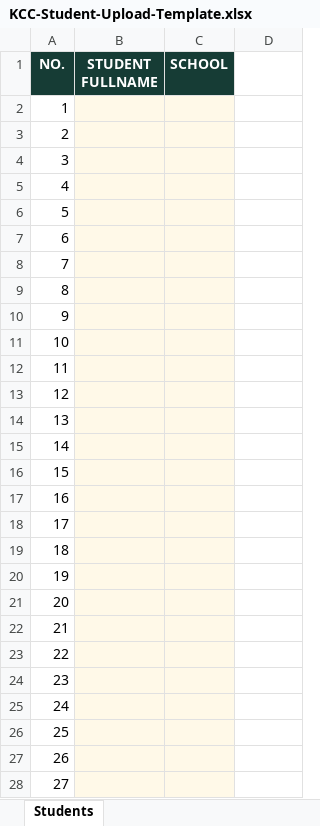
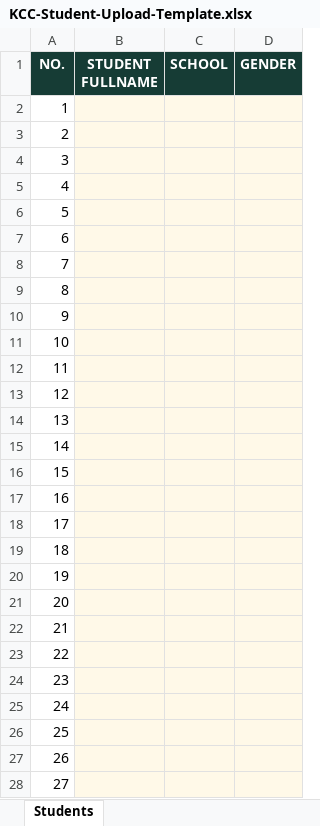
Before and after one commit to ITLegend-co/KCC-Pos, an Excel workbook: public/KCC-Student-Upload-Template.xlsx, sheet Students, drawn as a sheet; only a part is shown; values as stored, in another font and other column widths than the file's, no borders; the diff covers the shown part only; the diff names each change by its address in the sheet, - before the commit and + after, or states it on an @@ line.

Commit message:
Add staff attendance, searchable student pickers and editable student gender

```diff
--- a/public/KCC-Student-Upload-Template.xlsx (sheet Students)
+++ b/public/KCC-Student-Upload-Template.xlsx (sheet Students)
-D1: (empty)
+D1: GENDER
-D1 fill: none
+D1 fill: #163C35
-D2:D28 fill: none
+D2:D28 fill: #FFF9E8
```
Also changed, not shown: cell formats elsewhere in this sheet, 14 other files.
